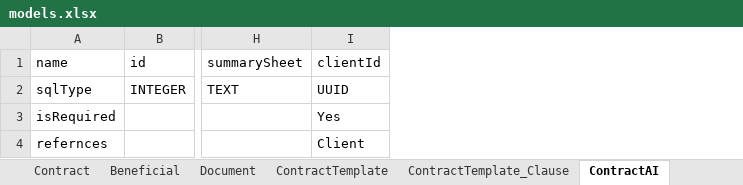
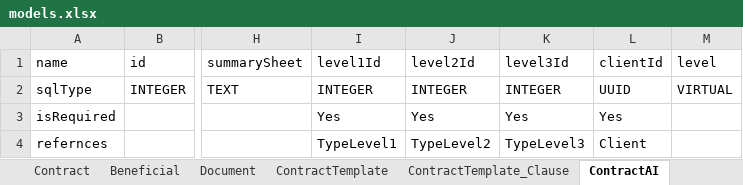
Before and after one commit to khallediRA/contractzlab_testci, an Excel workbook: docs/models.xlsx, sheet ContractAI, drawn as a sheet; only a part is shown, gaps mark what is left out; values as stored, in another font and other column widths than the file's, no borders; the diff names each change by its address in the sheet, - before the commit and + after, or states it on an @@ line.

```diff
--- a/docs/models.xlsx (sheet ContractAI)
+++ b/docs/models.xlsx (sheet ContractAI)
+column I (level1Id), rows 2-4: INTEGER | Yes | TypeLevel1
+column J (level2Id), rows 2-4: INTEGER | Yes | TypeLevel2
+column K (level3Id), rows 2-4: INTEGER | Yes | TypeLevel3
+column M (level), row 2: VIRTUAL
```
Also changed, not shown: sheet Contract, other sheet tabs, 19 other files.
